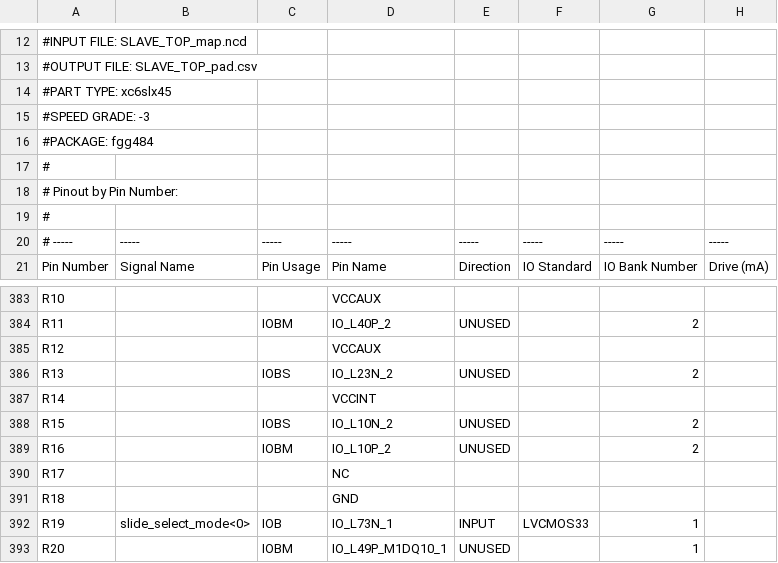
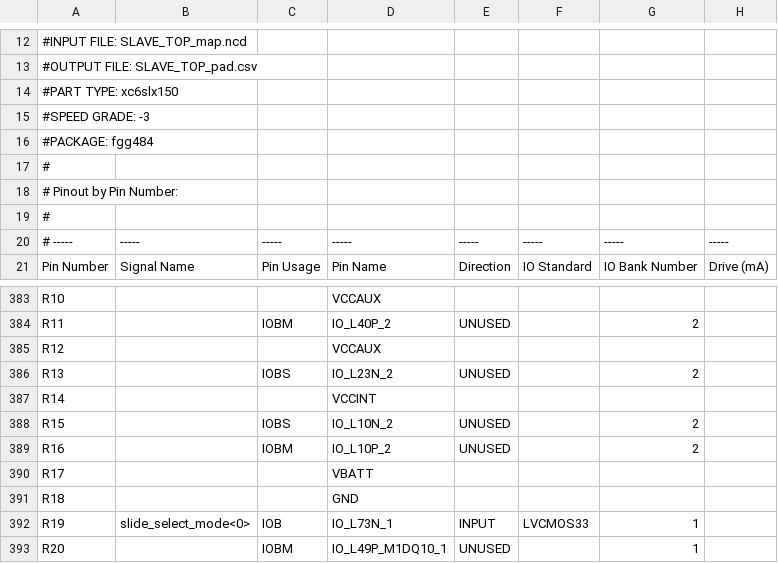
Before and after one commit to deyan-levski/jcfpga, a CSV file: FX3_SLAVE/SLAVE_TOP_pad.csv, drawn as a sheet; only a part is shown, gaps mark what is left out; the diff covers the shown part only; the diff names each change by its address in the sheet, - before the commit and + after, or states it on an @@ line.

```diff
--- a/FX3_SLAVE/SLAVE_TOP_pad.csv
+++ b/FX3_SLAVE/SLAVE_TOP_pad.csv
-A14: #PART TYPE: xc6slx45
+A14: #PART TYPE: xc6slx150
-D390: NC
+D390: VBATT
```
Also changed, not shown: 93 edited cells elsewhere in this file, 48 other files.
